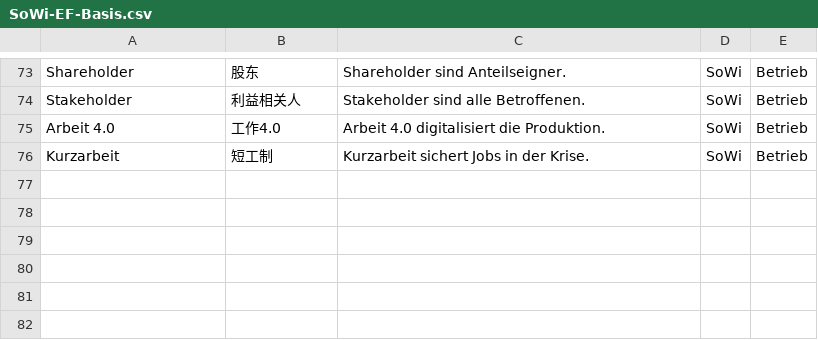
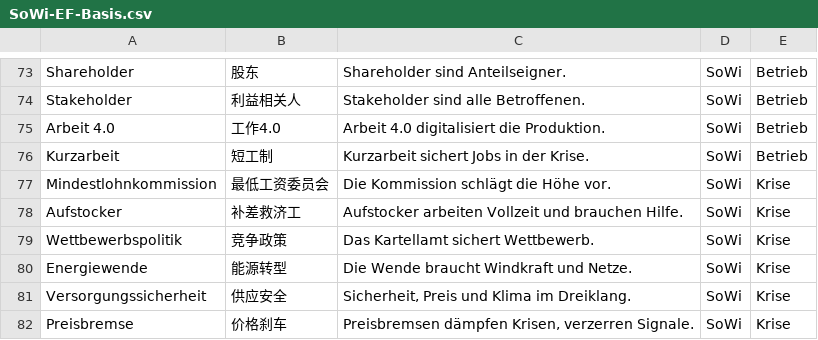
Before and after one commit to jjjjjjjjnnjnn/EF-GeWi-Lernvault, a CSV file: 08_SoWi/Vokabeln-Anki/SoWi-EF-Basis.csv, drawn as a sheet; only a part is shown, gaps mark what is left out.

Commit message:
[SoWi] Marktwirtschaft-Krise：Kap.11三现场+收官（INDEX/Glossar/csv+6卡）

```diff
--- a/08_SoWi/Vokabeln-Anki/SoWi-EF-Basis.csv
+++ b/08_SoWi/Vokabeln-Anki/SoWi-EF-Basis.csv
@@ -76 +76,7 @@ Arbeit 4.0;工作4.0;Arbeit 4.0 digitalisiert die Produktion.;SoWi;Betrieb
 Kurzarbeit;短工制;Kurzarbeit sichert Jobs in der Krise.;SoWi;Betrieb
+Mindestlohnkommission;最低工资委员会;Die Kommission schlägt die Höhe vor.;SoWi;Krise
+Aufstocker;补差救济工;Aufstocker arbeiten Vollzeit und brauchen Hilfe.;SoWi;Krise
+Wettbewerbspolitik;竞争政策;Das Kartellamt sichert Wettbewerb.;SoWi;Krise
+Energiewende;能源转型;Die Wende braucht Windkraft und Netze.;SoWi;Krise
+Versorgungssicherheit;供应安全;Sicherheit, Preis und Klima im Dreiklang.;SoWi;Krise
+Preisbremse;价格刹车;Preisbremsen dämpfen Krisen, verzerren Signale.;SoWi;Krise
```
Also changed, not shown: 3 other files.
